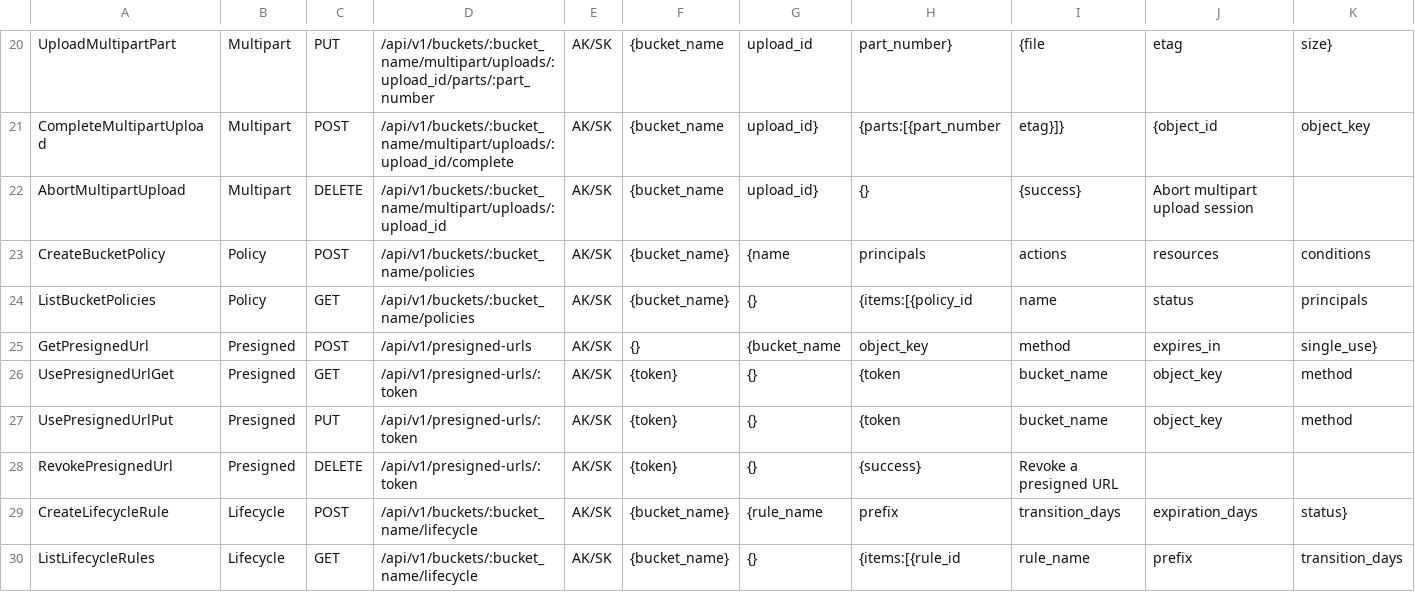
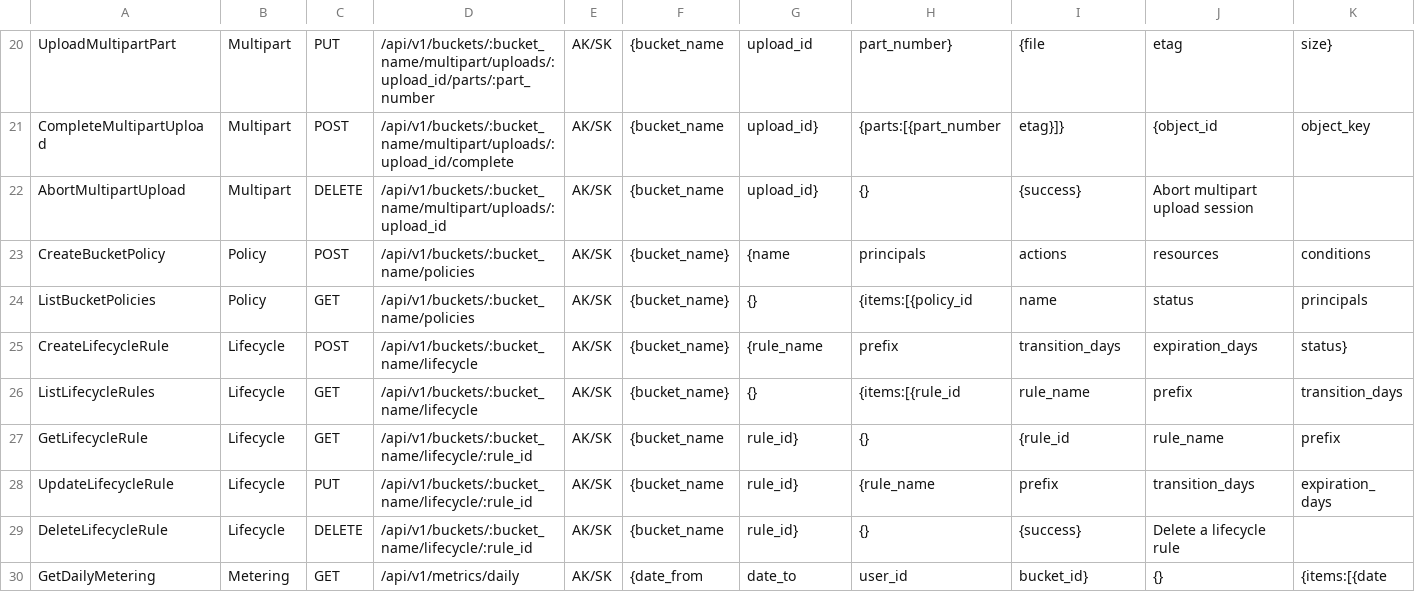
Before and after one commit to ckikoo/oss, a CSV file: oss_api_hert.csv, drawn as a sheet; only a part is shown, gaps mark what is left out; the shorter side is filled out with more unchanged rows; rows hold the shown columns only; the diff names each change by its address in the sheet, - before the commit and + after, or states it on an @@ line.

```diff
--- a/oss_api_hert.csv
+++ b/oss_api_hert.csv
-row 25: GetPresignedUrl | Presigned | POST | /api/v1/presigned-urls | AK/SK | {} | {bucket_name | object_key | method | expires_in | single_use}
-row 26: UsePresignedUrlGet | Presigned | GET | /api/v1/presigned-urls/:token | AK/SK | {token} | {} | {token | bucket_name | object_key | method
-row 27: UsePresignedUrlPut | Presigned | PUT | /api/v1/presigned-urls/:token | AK/SK | {token} | {} | {token | bucket_name | object_key | method
-row 28: RevokePresignedUrl | Presigned | DELETE | /api/v1/presigned-urls/:token | AK/SK | {token} | {} | {success} | Revoke a presigned URL
```
Also changed, not shown: 28 other files.
